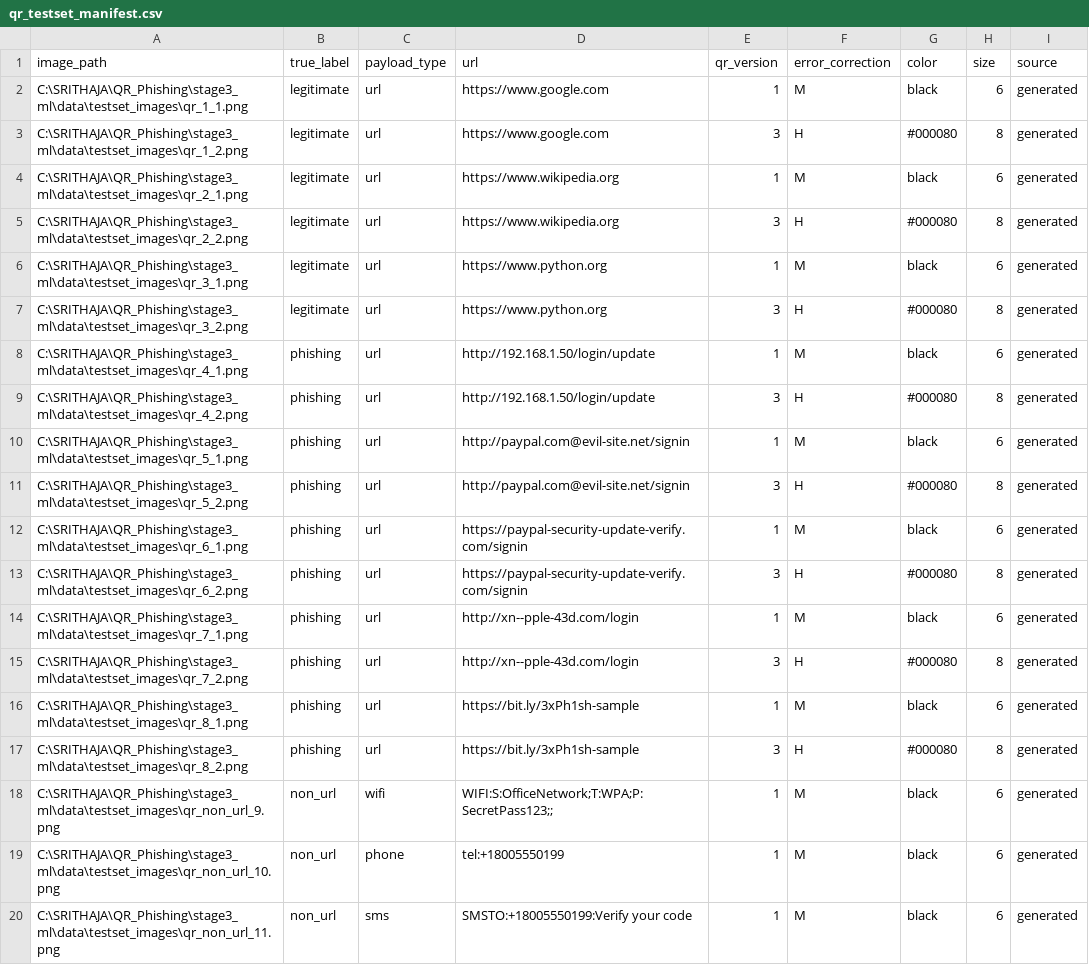
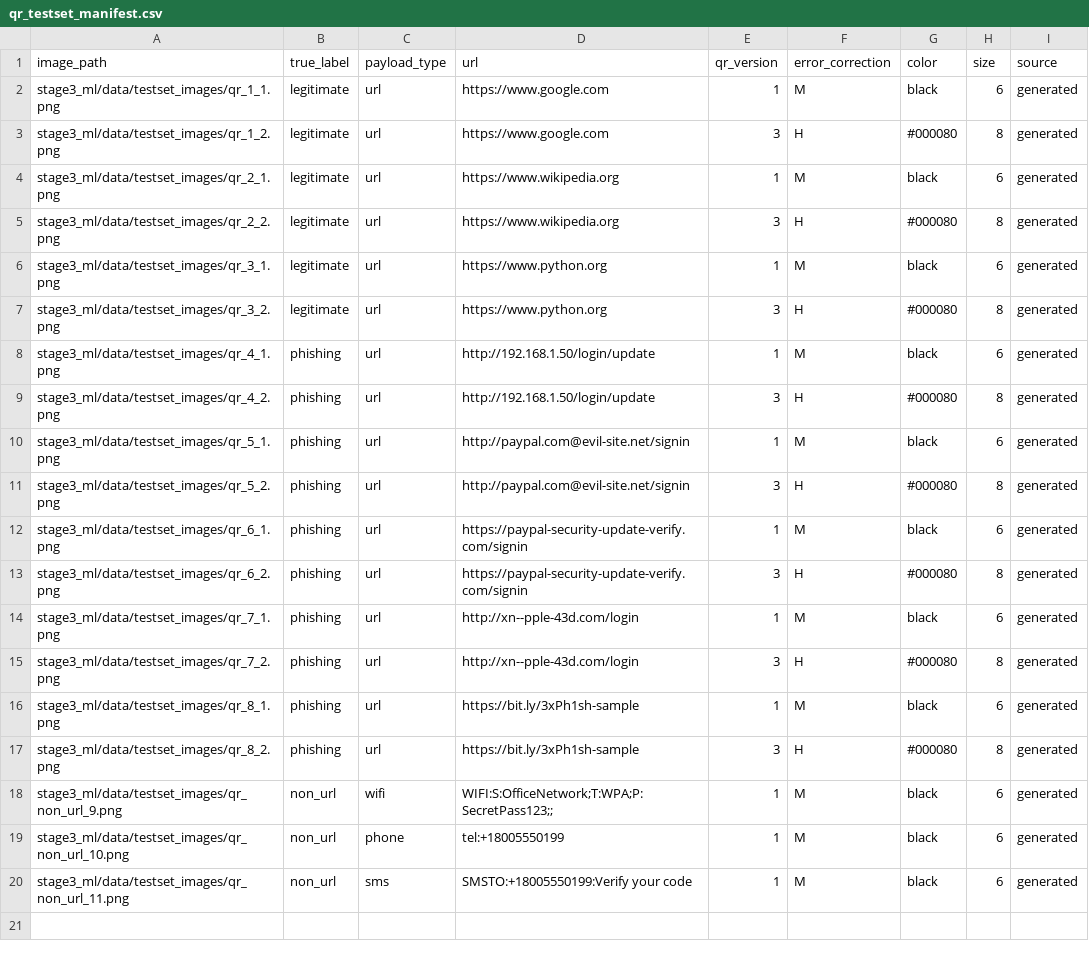
Before and after one commit to Harshinig-123/QR_Phishing, a CSV file: stage3_ml/data/qr_testset_manifest.csv, drawn as a sheet.

Commit message:
Made changes in Stage 3

```diff
--- a/stage3_ml/data/qr_testset_manifest.csv
+++ b/stage3_ml/data/qr_testset_manifest.csv
@@ -1,20 +1,20 @@
 image_path,true_label,payload_type,url,qr_version,error_correction,color,size,source
-C:\SRITHAJA\QR_Phishing\stage3_ml\data\testset_images\qr_1_1.png,legitimate,url,https://www.google.com,1,M,black,6,generated
-C:\SRITHAJA\QR_Phishing\stage3_ml\data\testset_images\qr_1_2.png,legitimate,url,https://www.google.com,3,H,#000080,8,generated
-C:\SRITHAJA\QR_Phishing\stage3_ml\data\testset_images\qr_2_1.png,legitimate,url,https://www.wikipedia.org,1,M,black,6,generated
-C:\SRITHAJA\QR_Phishing\stage3_ml\data\testset_images\qr_2_2.png,legitimate,url,https://www.wikipedia.org,3,H,#000080,8,generated
-C:\SRITHAJA\QR_Phishing\stage3_ml\data\testset_images\qr_3_1.png,legitimate,url,https://www.python.org,1,M,black,6,generated
-C:\SRITHAJA\QR_Phishing\stage3_ml\data\testset_images\qr_3_2.png,legitimate,url,https://www.python.org,3,H,#000080,8,generated
-C:\SRITHAJA\QR_Phishing\stage3_ml\data\testset_images\qr_4_1.png,phishing,url,http://192.168.1.50/login/update,1,M,black,6,generated
-C:\SRITHAJA\QR_Phishing\stage3_ml\data\testset_images\qr_4_2.png,phishing,url,http://192.168.1.50/login/update,3,H,#000080,8,generated
-C:\SRITHAJA\QR_Phishing\stage3_ml\data\testset_images\qr_5_1.png,phishing,url,http://paypal.com@evil-site.net/signin,1,M,black,6,generated
-C:\SRITHAJA\QR_Phishing\stage3_ml\data\testset_images\qr_5_2.png,phishing,url,http://paypal.com@evil-site.net/signin,3,H,#000080,8,generated
-C:\SRITHAJA\QR_Phishing\stage3_ml\data\testset_images\qr_6_1.png,phishing,url,https://paypal-security-update-verify.com/signin,1,M,black,6,generated
-C:\SRITHAJA\QR_Phishing\stage3_ml\data\testset_images\qr_6_2.png,phishing,url,https://paypal-security-update-verify.com/signin,3,H,#000080,8,generated
-C:\SRITHAJA\QR_Phishing\stage3_ml\data\testset_images\qr_7_1.png,phishing,url,http://xn--pple-43d.com/login,1,M,black,6,generated
-C:\SRITHAJA\QR_Phishing\stage3_ml\data\testset_images\qr_7_2.png,phishing,url,http://xn--pple-43d.com/login,3,H,#000080,8,generated
-C:\SRITHAJA\QR_Phishing\stage3_ml\data\testset_images\qr_8_1.png,phishing,url,https://bit.ly/3xPh1sh-sample,1,M,black,6,generated
-C:\SRITHAJA\QR_Phishing\stage3_ml\data\testset_images\qr_8_2.png,phishing,url,https://bit.ly/3xPh1sh-sample,3,H,#000080,8,generated
-C:\SRITHAJA\QR_Phishing\stage3_ml\data\testset_images\qr_non_url_9.png,non_url,wifi,WIFI:S:OfficeNetwork;T:WPA;P:SecretPass123;;,1,M,black,6,generated
-C:\SRITHAJA\QR_Phishing\stage3_ml\data\testset_images\qr_non_url_10.png,non_url,phone,tel:+18005550199,1,M,black,6,generated
-C:\SRITHAJA\QR_Phishing\stage3_ml\data\testset_images\qr_non_url_11.png,non_url,sms,SMSTO:+18005550199:Verify your code,1,M,black,6,generated
+stage3_ml/data/testset_images/qr_1_1.png,legitimate,url,https://www.google.com,1,M,black,6,generated
+stage3_ml/data/testset_images/qr_1_2.png,legitimate,url,https://www.google.com,3,H,#000080,8,generated
+stage3_ml/data/testset_images/qr_2_1.png,legitimate,url,https://www.wikipedia.org,1,M,black,6,generated
+stage3_ml/data/testset_images/qr_2_2.png,legitimate,url,https://www.wikipedia.org,3,H,#000080,8,generated
+stage3_ml/data/testset_images/qr_3_1.png,legitimate,url,https://www.python.org,1,M,black,6,generated
+stage3_ml/data/testset_images/qr_3_2.png,legitimate,url,https://www.python.org,3,H,#000080,8,generated
+stage3_ml/data/testset_images/qr_4_1.png,phishing,url,http://192.168.1.50/login/update,1,M,black,6,generated
+stage3_ml/data/testset_images/qr_4_2.png,phishing,url,http://192.168.1.50/login/update,3,H,#000080,8,generated
+stage3_ml/data/testset_images/qr_5_1.png,phishing,url,http://paypal.com@evil-site.net/signin,1,M,black,6,generated
+stage3_ml/data/testset_images/qr_5_2.png,phishing,url,http://paypal.com@evil-site.net/signin,3,H,#000080,8,generated
+stage3_ml/data/testset_images/qr_6_1.png,phishing,url,https://paypal-security-update-verify.com/signin,1,M,black,6,generated
+stage3_ml/data/testset_images/qr_6_2.png,phishing,url,https://paypal-security-update-verify.com/signin,3,H,#000080,8,generated
+stage3_ml/data/testset_images/qr_7_1.png,phishing,url,http://xn--pple-43d.com/login,1,M,black,6,generated
+stage3_ml/data/testset_images/qr_7_2.png,phishing,url,http://xn--pple-43d.com/login,3,H,#000080,8,generated
+stage3_ml/data/testset_images/qr_8_1.png,phishing,url,https://bit.ly/3xPh1sh-sample,1,M,black,6,generated
+stage3_ml/data/testset_images/qr_8_2.png,phishing,url,https://bit.ly/3xPh1sh-sample,3,H,#000080,8,generated
+stage3_ml/data/testset_images/qr_non_url_9.png,non_url,wifi,WIFI:S:OfficeNetwork;T:WPA;P:SecretPass123;;,1,M,black,6,generated
+stage3_ml/data/testset_images/qr_non_url_10.png,non_url,phone,tel:+18005550199,1,M,black,6,generated
+stage3_ml/data/testset_images/qr_non_url_11.png,non_url,sms,SMSTO:+18005550199:Verify your code,1,M,black,6,generated
```
Also changed, not shown: stage3_ml/reports/testset_results.csv, 7 other files.
